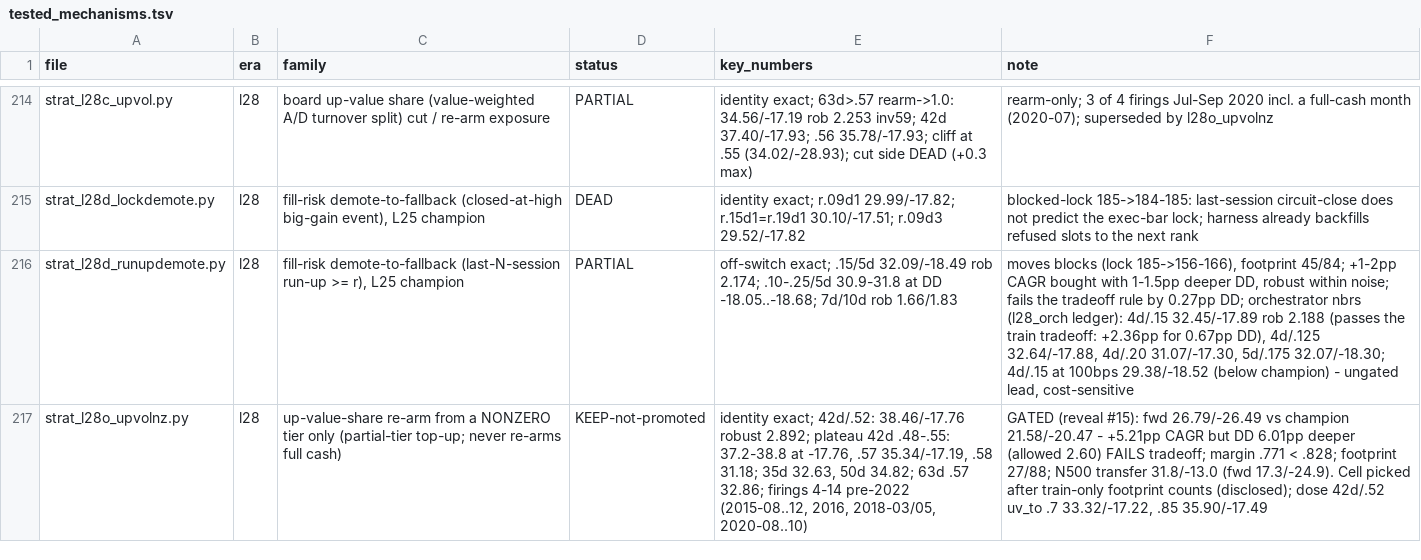
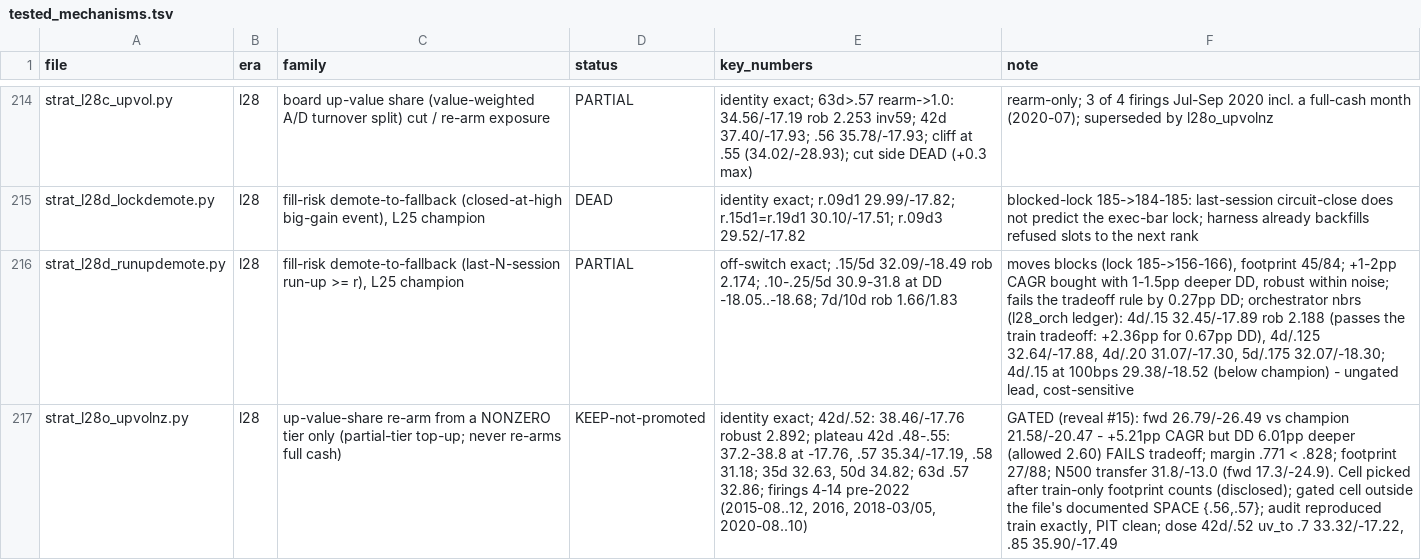
Before and after one commit to rajvermacas/market-research-1, a TSV file: research/tested_mechanisms.tsv, drawn as a sheet; only a part is shown, gaps mark what is left out; the diff names each change by its address in the sheet, - before the commit and + after, or states it on an @@ line.

```diff
--- a/research/tested_mechanisms.tsv
+++ b/research/tested_mechanisms.tsv
-F217 (note): …counts (disclosed); dose 42d/.52…
+F217 (note): …counts (disclosed); gated cell outside the file's documented SPACE {.56,.57}; audit reproduced train exactly, PIT clean; dose 42d/.52…
```
Also changed, not shown: 1 other file.
